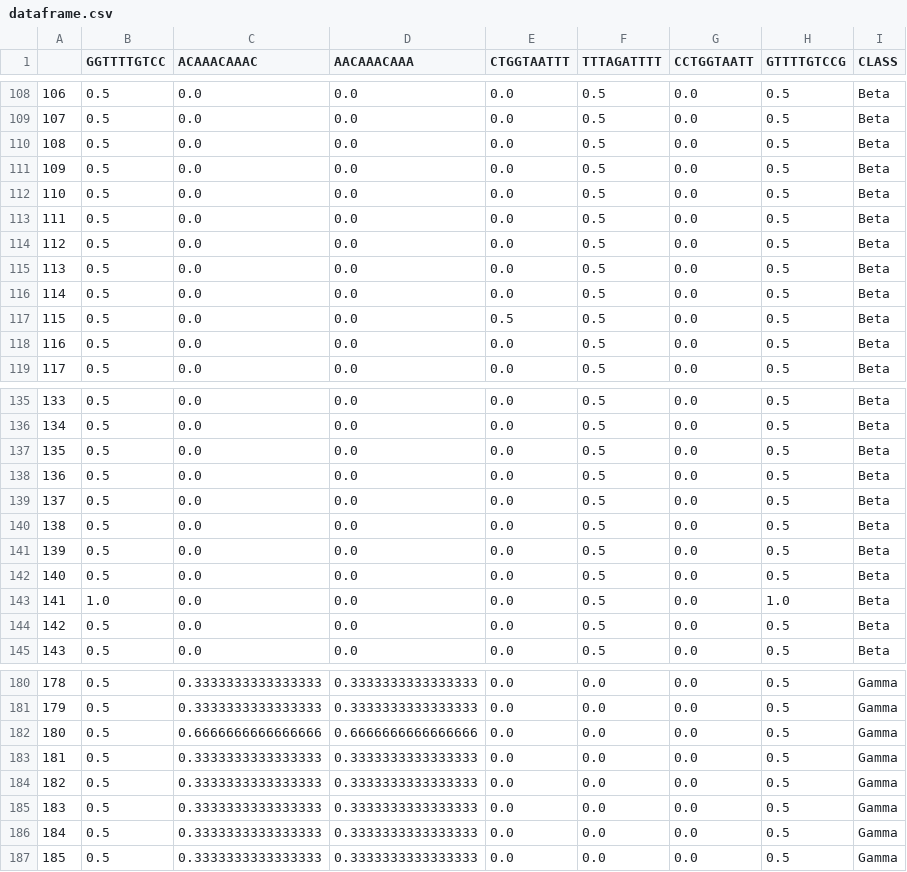
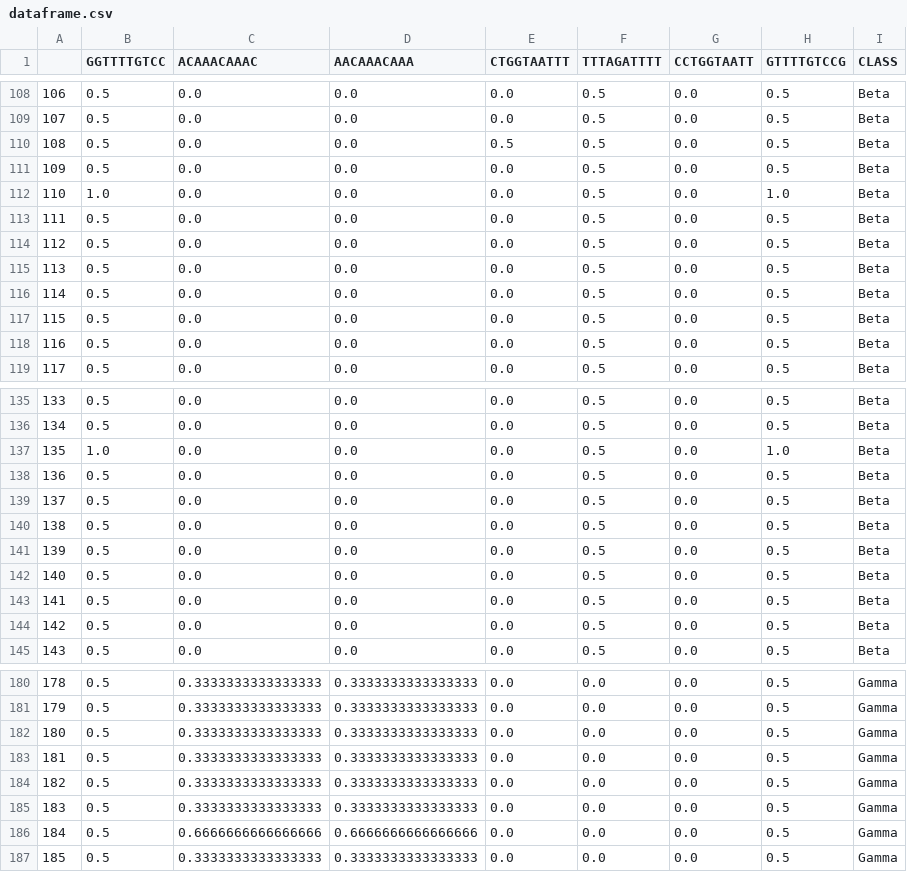
Before and after one commit to omatheuspimenta/GRAMEP, a CSV file: data/output/classify/results/dataframe.csv, drawn as a sheet; only a part is shown, gaps mark what is left out; the diff covers the shown part only.

```diff
--- a/data/output/classify/results/dataframe.csv
+++ b/data/output/classify/results/dataframe.csv
@@ -109,5 +109,5 @@
 107,0.5,0.0,0.0,0.0,0.5,0.0,0.5,Beta
-108,0.5,0.0,0.0,0.0,0.5,0.0,0.5,Beta
+108,0.5,0.0,0.0,0.5,0.5,0.0,0.5,Beta
 109,0.5,0.0,0.0,0.0,0.5,0.0,0.5,Beta
-110,0.5,0.0,0.0,0.0,0.5,0.0,0.5,Beta
+110,1.0,0.0,0.0,0.0,0.5,0.0,1.0,Beta
 111,0.5,0.0,0.0,0.0,0.5,0.0,0.5,Beta
@@ -116,3 +116,3 @@
 114,0.5,0.0,0.0,0.0,0.5,0.0,0.5,Beta
-115,0.5,0.0,0.0,0.5,0.5,0.0,0.5,Beta
+115,0.5,0.0,0.0,0.0,0.5,0.0,0.5,Beta
 116,0.5,0.0,0.0,0.0,0.5,0.0,0.5,Beta
@@ -136,3 +136,3 @@
 134,0.5,0.0,0.0,0.0,0.5,0.0,0.5,Beta
-135,0.5,0.0,0.0,0.0,0.5,0.0,0.5,Beta
+135,1.0,0.0,0.0,0.0,0.5,0.0,1.0,Beta
 136,0.5,0.0,0.0,0.0,0.5,0.0,0.5,Beta
@@ -142,3 +142,3 @@
 140,0.5,0.0,0.0,0.0,0.5,0.0,0.5,Beta
-141,1.0,0.0,0.0,0.0,0.5,0.0,1.0,Beta
+141,0.5,0.0,0.0,0.0,0.5,0.0,0.5,Beta
 142,0.5,0.0,0.0,0.0,0.5,0.0,0.5,Beta
@@ -181,3 +181,3 @@
 179,0.5,0.3333333333333333,0.3333333333333333,0.0,0.0,0.0,0.5,Gamma
-180,0.5,0.6666666666666666,0.6666666666666666,0.0,0.0,0.0,0.5,Gamma
+180,0.5,0.3333333333333333,0.3333333333333333,0.0,0.0,0.0,0.5,Gamma
 181,0.5,0.3333333333333333,0.3333333333333333,0.0,0.0,0.0,0.5,Gamma
@@ -185,3 +185,3 @@
 183,0.5,0.3333333333333333,0.3333333333333333,0.0,0.0,0.0,0.5,Gamma
-184,0.5,0.3333333333333333,0.3333333333333333,0.0,0.0,0.0,0.5,Gamma
+184,0.5,0.6666666666666666,0.6666666666666666,0.0,0.0,0.0,0.5,Gamma
 185,0.5,0.3333333333333333,0.3333333333333333,0.0,0.0,0.0,0.5,Gamma
```
Also changed, not shown: 44 edited cells elsewhere in this file, data/output/mutations/Alpha/Alpha_FreqExclusiveKmers.csv, data/output/mutations/Alpha/Alpha_report.csv, 28 other files.
